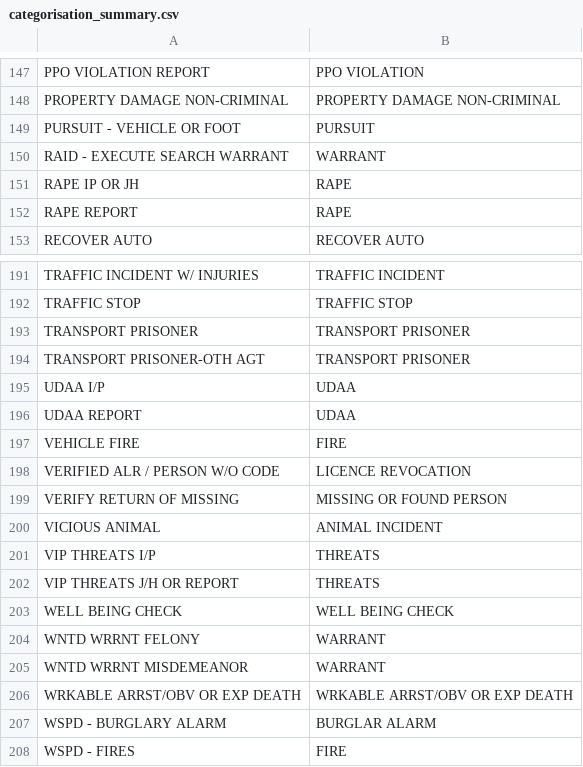
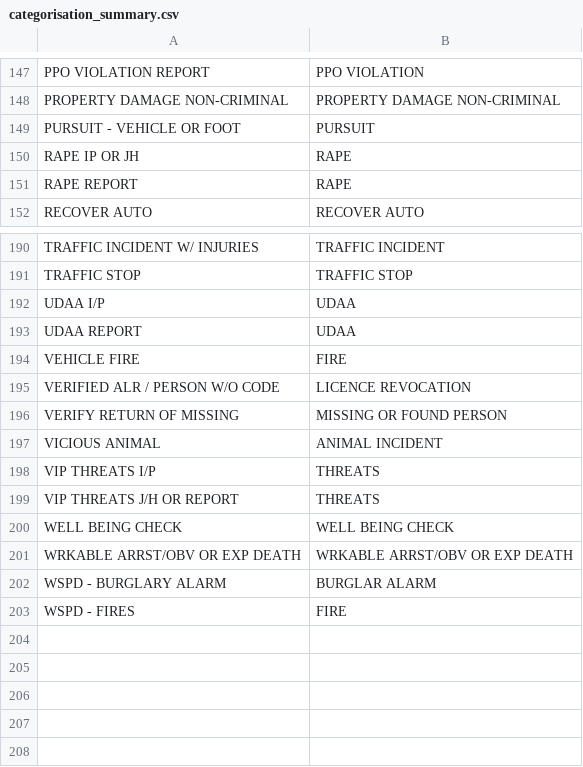
Before and after one commit to langtonhugh/demand_detroit, a CSV file: results/categorisation_summary.csv, drawn as a sheet; only a part is shown, gaps mark what is left out.

```diff
--- a/results/categorisation_summary.csv
+++ b/results/categorisation_summary.csv
@@ -149,3 +149,2 @@ PROPERTY DAMAGE NON-CRIMINAL,PROPERTY DAMAGE NON-CRIMINAL
 PURSUIT - VEHICLE OR FOOT,PURSUIT
-RAID - EXECUTE SEARCH WARRANT,WARRANT
 RAPE IP OR JH,RAPE
@@ -192,4 +191,2 @@ TRAFFIC INCIDENT W/ INJURIES,TRAFFIC INCIDENT
 TRAFFIC STOP,TRAFFIC STOP
-TRANSPORT PRISONER,TRANSPORT PRISONER
-TRANSPORT PRISONER-OTH AGT,TRANSPORT PRISONER
 UDAA I/P,UDAA
@@ -203,4 +200,2 @@ VIP THREATS J/H OR REPORT,THREATS
 WELL BEING CHECK,WELL BEING CHECK
-WNTD WRRNT FELONY,WARRANT
-WNTD WRRNT MISDEMEANOR,WARRANT
 WRKABLE ARRST/OBV OR EXP DEATH,WRKABLE ARRST/OBV OR EXP DEATH
```
Also changed, not shown: results/prop_breakdown.csv, results/table1_des_stats.csv, 8 other files.
